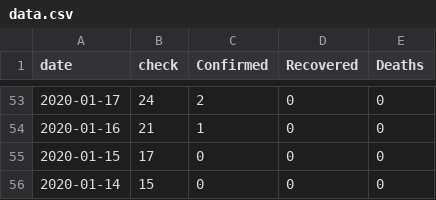
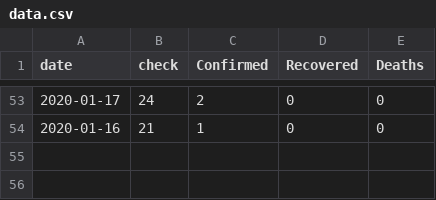
Before and after one commit to M4R14/covid-19-thailand, a CSV file: data.csv, drawn as a sheet; only a part is shown, gaps mark what is left out; the diff names each change by its address in the sheet, - before the commit and + after, or states it on an @@ line.

```diff
--- a/data.csv
+++ b/data.csv
-row 55: 2020-01-15 | 17 | 0 | 0 | 0
-row 56: 2020-01-14 | 15 | 0 | 0 | 0
```
Also changed, not shown: 1 other file.
